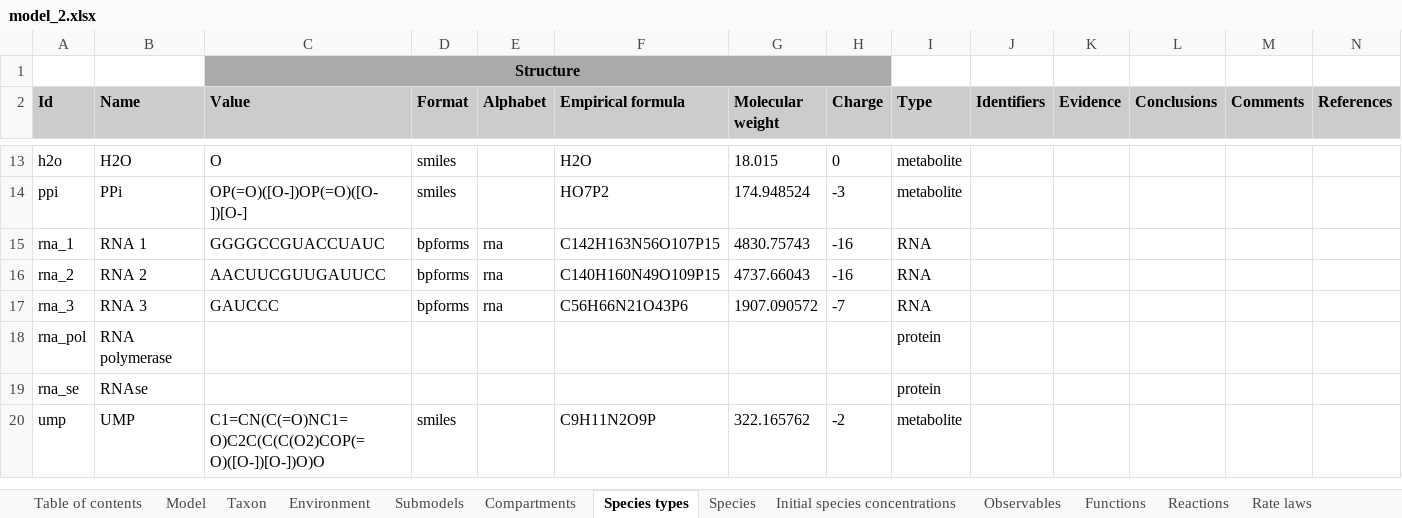
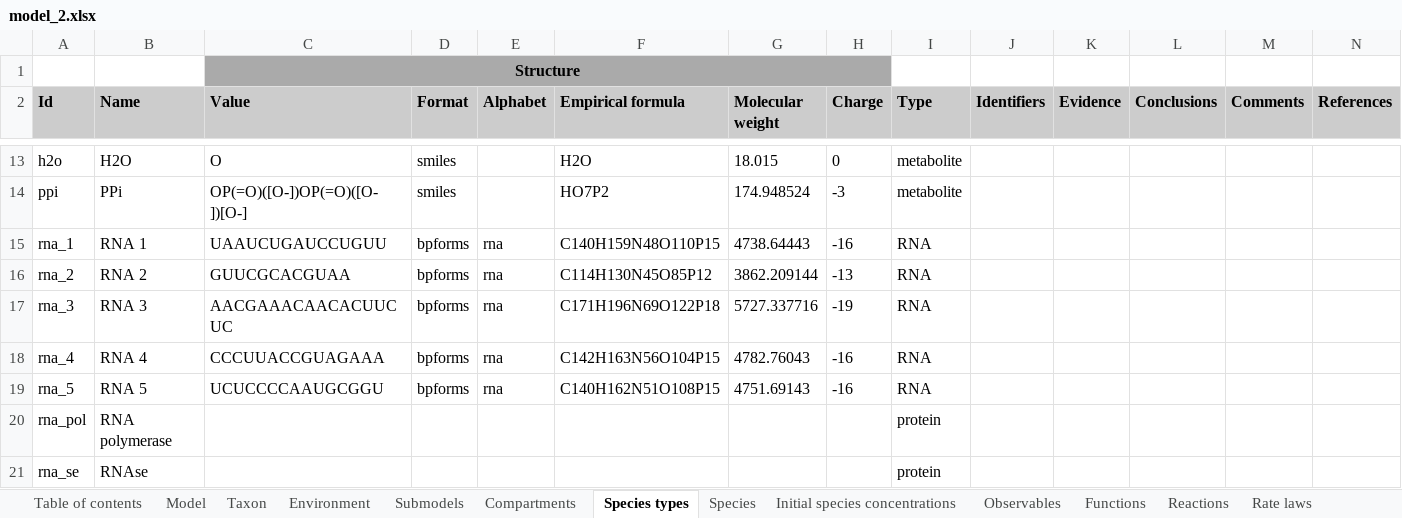
Before and after one commit to KarrLab/rand_wc_model_gen, an Excel workbook: rand_wc_model_gen/model_gen/model_2.xlsx, sheet Species types, drawn as a sheet; only a part is shown, gaps mark what is left out; the shorter side is filled out with more unchanged rows; values as stored, in another font and other column widths than the file's, no borders; the diff names each change by its address in the sheet, - before the commit and + after, or states it on an @@ line.

```diff
--- a/rand_wc_model_gen/model_gen/model_2.xlsx (sheet Species types)
+++ b/rand_wc_model_gen/model_gen/model_2.xlsx (sheet Species types)
-C15 (Value): GGGGCCGUACCUAUC
+C15 (Value): UAAUCUGAUCCUGUU
-F15 (Empirical formula): C142H163N56O107P15
+F15 (Empirical formula): C140H159N48O110P15
-G15 (Molecular weight): 4830.75743
+G15 (Molecular weight): 4738.64443
-C16 (Value): AACUUCGUUGAUUCC
+C16 (Value): GUUCGCACGUAA
-F16 (Empirical formula): C140H160N49O109P15
+F16 (Empirical formula): C114H130N45O85P12
-G16 (Molecular weight): 4737.66043
+G16 (Molecular weight): 3862.209144
-H16 (Charge): -16
+H16 (Charge): -13
-C17 (Value): GAUCCC
+C17 (Value): AACGAAACAACACUUCUC
-F17 (Empirical formula): C56H66N21O43P6
+F17 (Empirical formula): C171H196N69O122P18
-G17 (Molecular weight): 1907.090572
+G17 (Molecular weight): 5727.337716
-H17 (Charge): -7
+H17 (Charge): -19
+row 18: rna_4 | RNA 4 | CCCUUACCGUAGAAA | bpforms | rna | C142H163N56O104P15 | 4782.76043 | -16 | RNA
+row 19: rna_5 | RNA 5 | UCUCCCCAAUGCGGU | bpforms | rna | C140H162N51O108P15 | 4751.69143 | -16 | RNA
```
Also changed, not shown: sheet Parameters, sheet Reactions, sheet Rate laws, sheet Initial species concentrations, sheet Species, sheet Table of contents, 1 more sheet, 2 other files.
